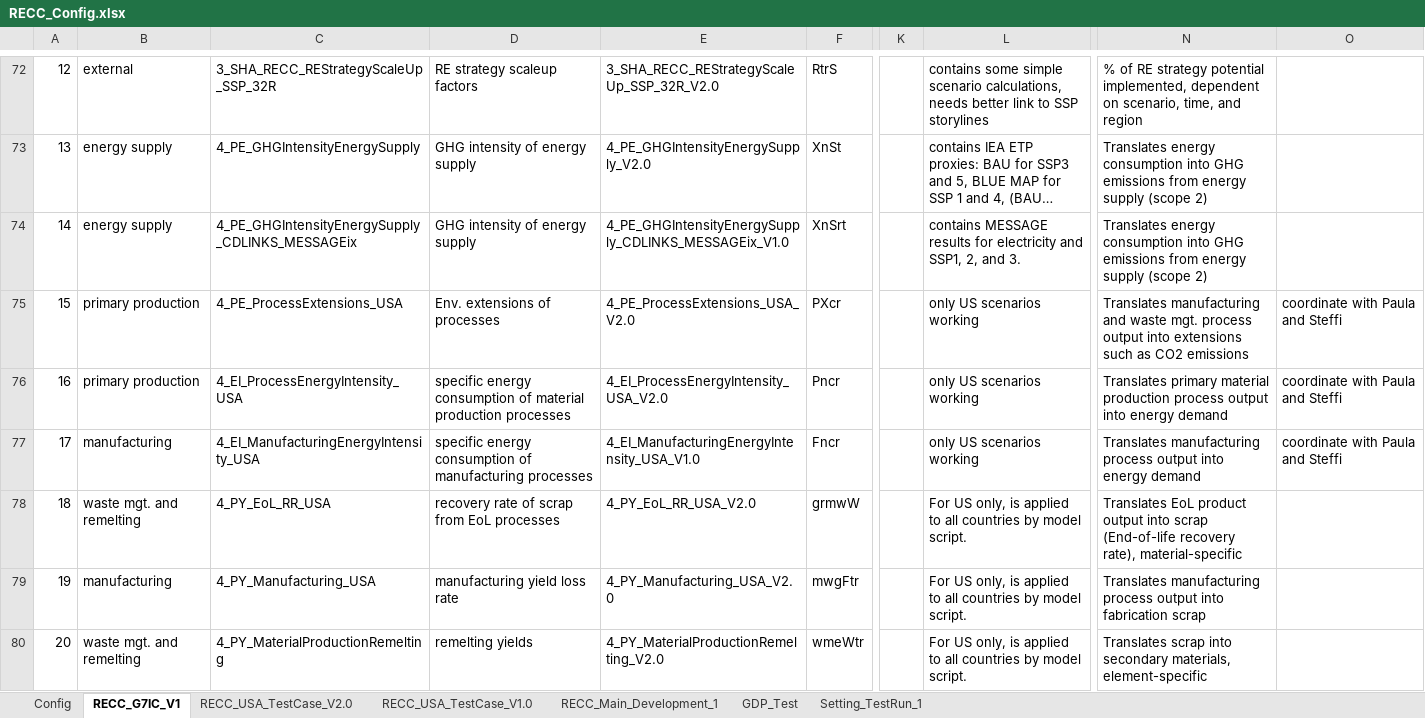
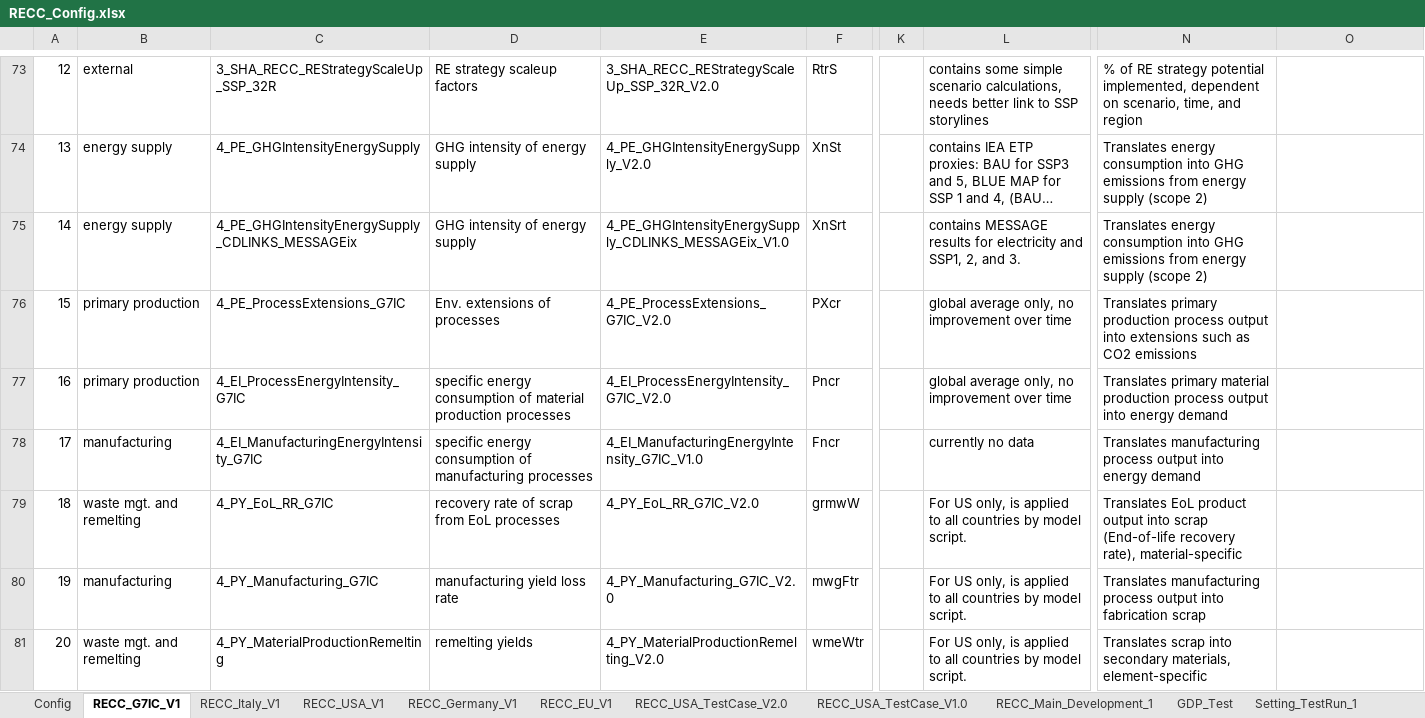
Before and after one commit to IndEcol/RECC-ODYM, an Excel workbook: RECC_Config.xlsx, sheet RECC_G7IC_V1, drawn as a sheet; only a part is shown, gaps mark what is left out; long unchanged cells end in …; values as stored, in another font and other column widths than the file's, no cell formats; addresses are those after the commit; the diff covers the shown part only; the diff names each change by its address in the sheet, - before the commit and + after, or states it on an @@ line.

```diff
--- a/RECC_Config.xlsx (sheet RECC_G7IC_V1)
+++ b/RECC_Config.xlsx (sheet RECC_G7IC_V1)
+sheet tab: RECC_Italy_V1
+sheet tab: RECC_USA_V1
+sheet tab: RECC_Germany_V1
+sheet tab: RECC_EU_V1
-C76: 4_PE_ProcessExtensions_USA
+C76: 4_PE_ProcessExtensions_G7IC
-E76: 4_PE_ProcessExtensions_USA_V2.0
+E76: 4_PE_ProcessExtensions_G7IC_V2.0
-L76:L77: only US scenarios working
+L76:L77: global average only, no improvement over time
-N76: Translates manufacturing and waste mgt. process output…
+N76: Translates primary production process output…
-O76:O78: coordinate with Paula and Steffi
+O76:O78: (empty)
-C77: 4_EI_ProcessEnergyIntensity_USA
+C77: 4_EI_ProcessEnergyIntensity_G7IC
-E77: 4_EI_ProcessEnergyIntensity_USA_V2.0
+E77: 4_EI_ProcessEnergyIntensity_G7IC_V2.0
-C78: 4_EI_ManufacturingEnergyIntensity_USA
+C78: 4_EI_ManufacturingEnergyIntensity_G7IC
-E78: 4_EI_ManufacturingEnergyIntensity_USA_V1.0
+E78: 4_EI_ManufacturingEnergyIntensity_G7IC_V1.0
-L78: only US scenarios working
+L78: currently no data
-C79: 4_PY_EoL_RR_USA
+C79: 4_PY_EoL_RR_G7IC
-E79: 4_PY_EoL_RR_USA_V2.0
+E79: 4_PY_EoL_RR_G7IC_V2.0
-C80: 4_PY_Manufacturing_USA
+C80: 4_PY_Manufacturing_G7IC
-E80: 4_PY_Manufacturing_USA_V2.0
+E80: 4_PY_Manufacturing_G7IC_V2.0
```
Also changed, not shown: 6 added rows, 30 edited cells and row numbers in column A elsewhere in this sheet, sheet Config, cell formats, 2 other files.
